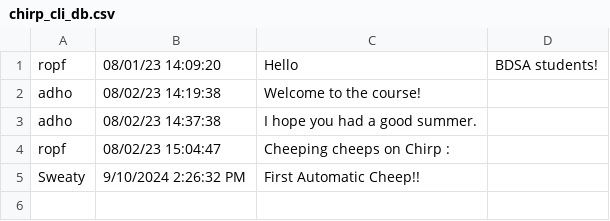
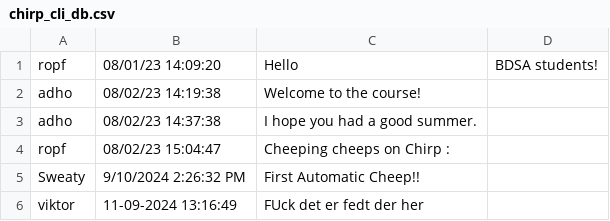
Before and after one commit to ITU-BDSA2024-GROUP32/Chirp, a CSV file: chirp_cli_db.csv, drawn as a sheet.

```diff
--- a/chirp_cli_db.csv
+++ b/chirp_cli_db.csv
@@ -5 +5,2 @@ ropf,08/02/23 15:04:47,Cheeping cheeps on Chirp :
 Sweaty,9/10/2024 2:26:32 PM,First Automatic Cheep!!
+viktor,11-09-2024 13:16:49,FUck det er fedt der her
```
Also changed, not shown: 20 other files.
